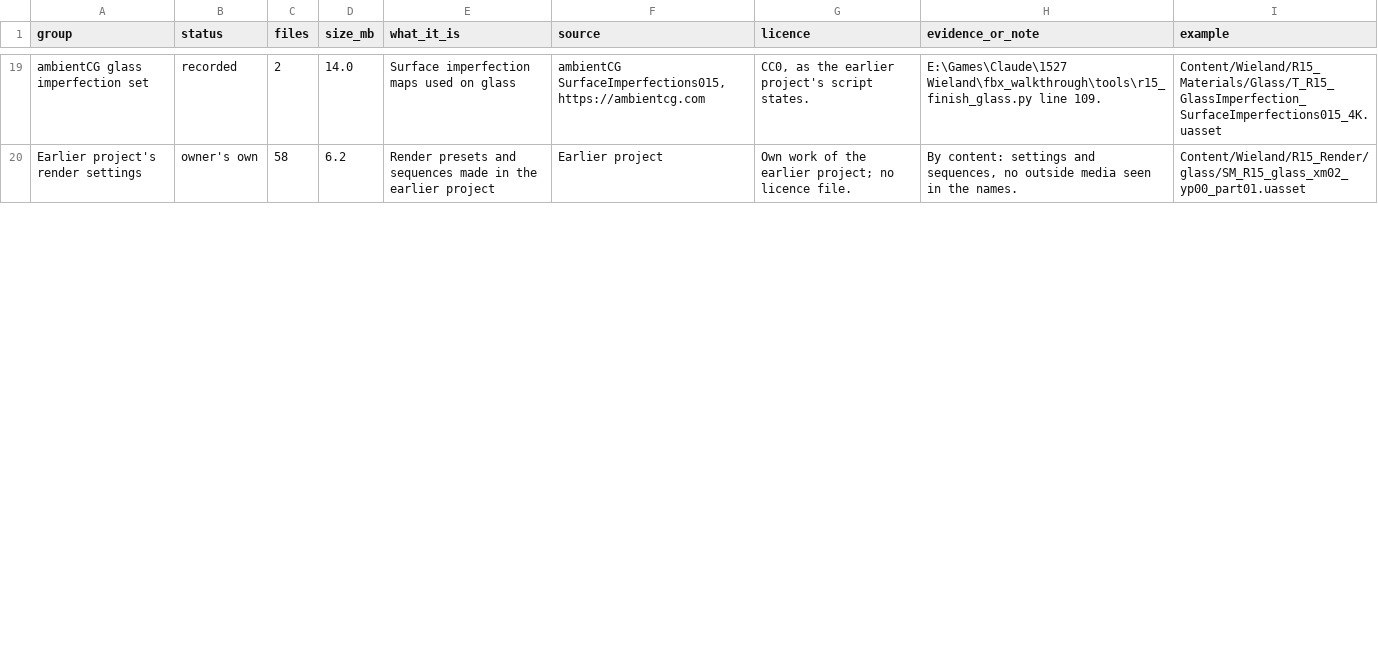
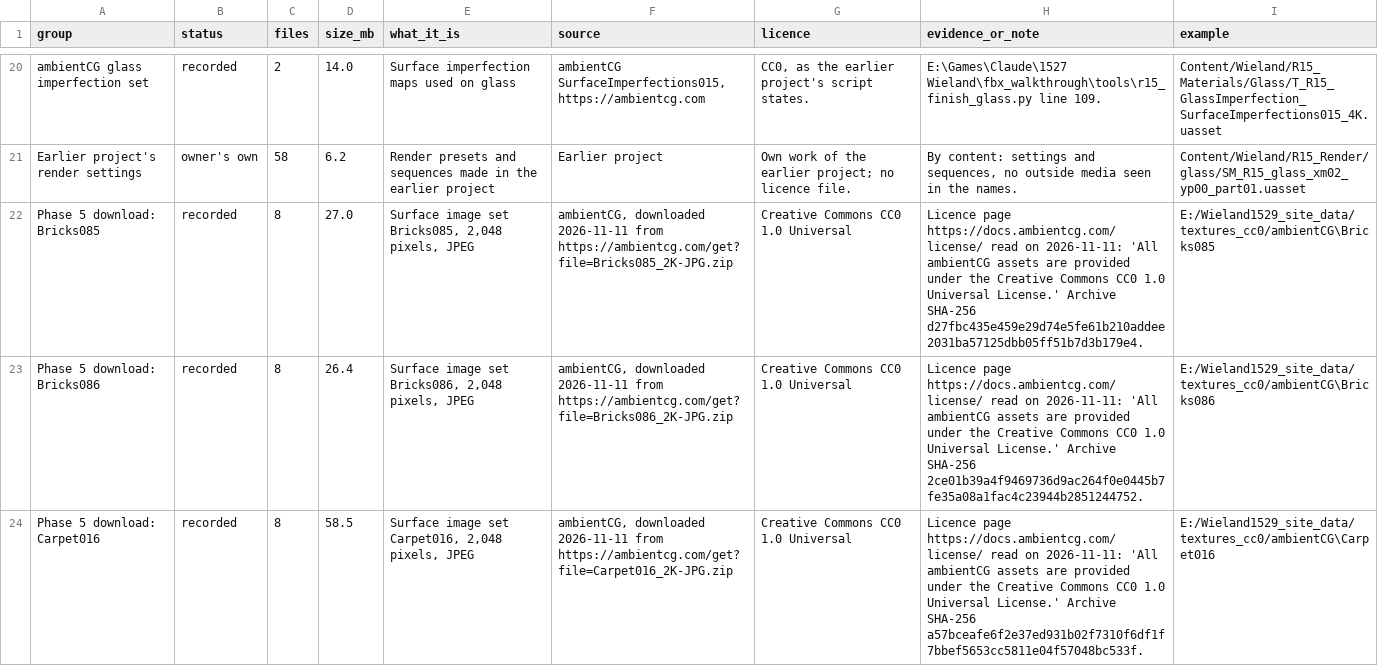
Before and after one commit to mlux-ops/3D-Model-Workflow, a CSV file: docs/unreal/1529_wieland/asset_licence_groups.csv, drawn as a sheet; only a part is shown, gaps mark what is left out; the diff covers the shown part only; the diff names each change by its address in the sheet, - before the commit and + after, or states it on an @@ line.

```diff
--- a/docs/unreal/1529_wieland/asset_licence_groups.csv
+++ b/docs/unreal/1529_wieland/asset_licence_groups.csv
+row 22: Phase 5 download: Bricks085 | recorded | 8 | 27.0 | Surface image set Bricks085, 2,048 pixels, JPEG | ambientCG, downloaded 2026-11-11 from https://ambientcg.com/get?file=Bricks085_2K-JPG.zip | Creative Commons CC0 1.0 Universal | Licence page https://docs.ambientcg.com/license/ read on 2026-11-11: 'All ambientCG assets are provided under the Creative Commons CC0 1.0 Universal License.' Archive SHA-256 d27fbc435e459e29d74e5fe61b210addee2031ba57125dbb05ff51b7d3b179e4. | E:/Wieland1529_site_data/textures_cc0/ambientCG\Bricks085
+row 23: Phase 5 download: Bricks086 | recorded | 8 | 26.4 | Surface image set Bricks086, 2,048 pixels, JPEG | ambientCG, downloaded 2026-11-11 from https://ambientcg.com/get?file=Bricks086_2K-JPG.zip | Creative Commons CC0 1.0 Universal | Licence page https://docs.ambientcg.com/license/ read on 2026-11-11: 'All ambientCG assets are provided under the Creative Commons CC0 1.0 Universal License.' Archive SHA-256 2ce01b39a4f9469736d9ac264f0e0445b7fe35a08a1fac4c23944b2851244752. | E:/Wieland1529_site_data/textures_cc0/ambientCG\Bricks086
+row 24: Phase 5 download: Carpet016 | recorded | 8 | 58.5 | Surface image set Carpet016, 2,048 pixels, JPEG | ambientCG, downloaded 2026-11-11 from https://ambientcg.com/get?file=Carpet016_2K-JPG.zip | Creative Commons CC0 1.0 Universal | Licence page https://docs.ambientcg.com/license/ read on 2026-11-11: 'All ambientCG assets are provided under the Creative Commons CC0 1.0 Universal License.' Archive SHA-256 a57bceafe6f2e37ed931b02f7310f6df1f7bbef5653cc5811e04f57048bc533f. | E:/Wieland1529_site_data/textures_cc0/ambientCG\Carpet016
```
Also changed, not shown: 8 added rows and 2 edited cells elsewhere in this file, 6 other files.
